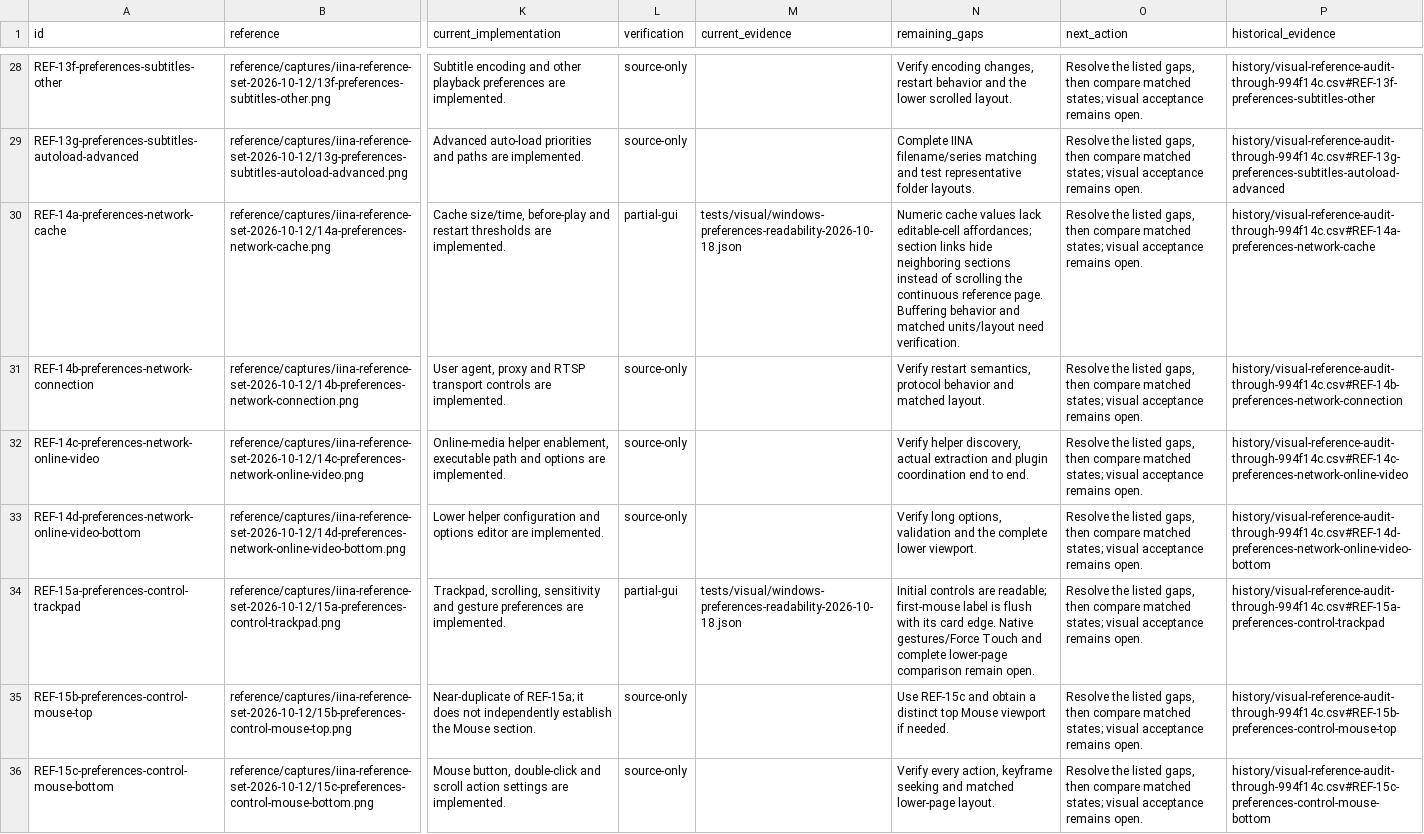
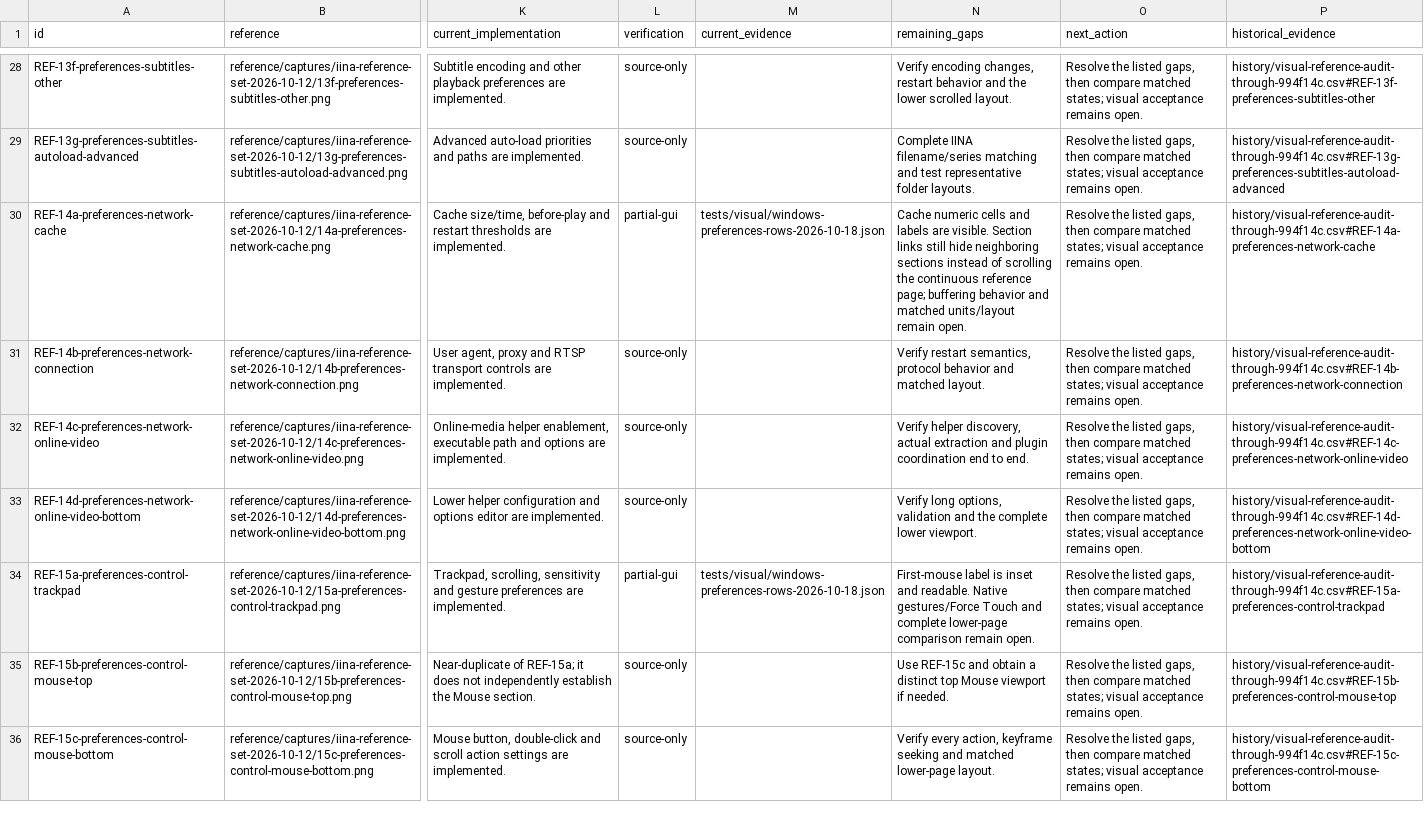
Before and after one commit to deminden/riina, a CSV file: docs/visual-reference-audit.csv, drawn as a sheet; only a part is shown, gaps mark what is left out; the diff covers the shown part only; the diff names each change by its address in the sheet, - before the commit and + after, or states it on an @@ line.

Commit message:
Fix settings row overlap, numeric fields and shortcut presentation

```diff
--- a/docs/visual-reference-audit.csv
+++ b/docs/visual-reference-audit.csv
-M30 (current_evidence): tests/visual/windows-preferences-readability-2026-10-18.json
+M30 (current_evidence): tests/visual/windows-preferences-rows-2026-10-18.json
-N30 (remaining_gaps): Numeric cache values lack editable-cell affordances; section links hide neighboring sections instead of scrolling the continuous reference page. Buffering behavior and matched units/layout need verification.
+N30 (remaining_gaps): Cache numeric cells and labels are visible. Section links still hide neighboring sections instead of scrolling the continuous reference page; buffering behavior and matched units/layout remain open.
-M34 (current_evidence): tests/visual/windows-preferences-readability-2026-10-18.json
+M34 (current_evidence): tests/visual/windows-preferences-rows-2026-10-18.json
-N34 (remaining_gaps): Initial controls are readable; first-mouse label is flush with its card edge. Native gestures/Force…
+N34 (remaining_gaps): First-mouse label is inset and readable. Native gestures/Force…
```
Also changed, not shown: 12 edited cells elsewhere in this file, 6 other files.
